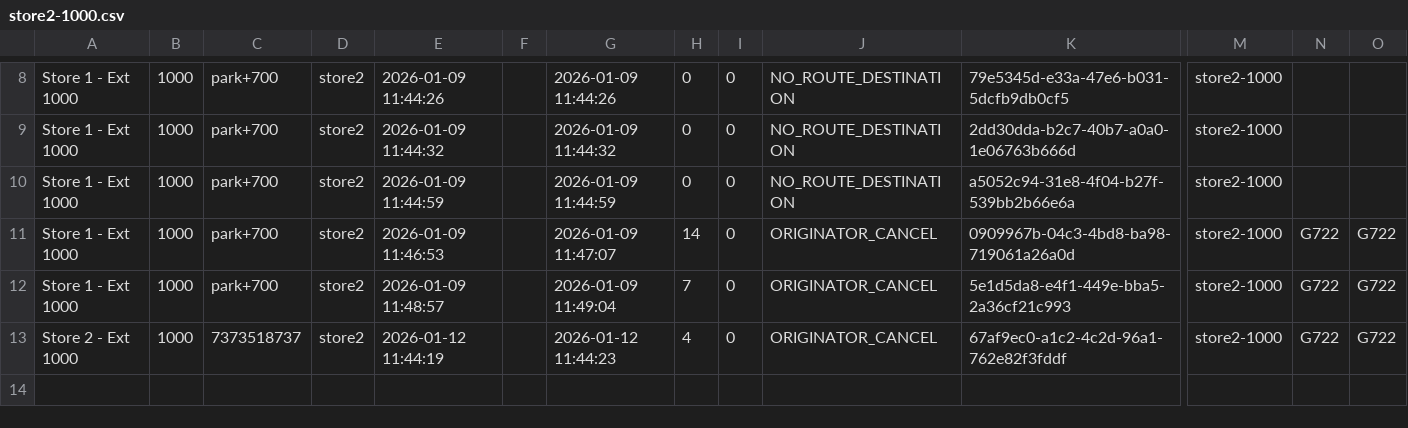
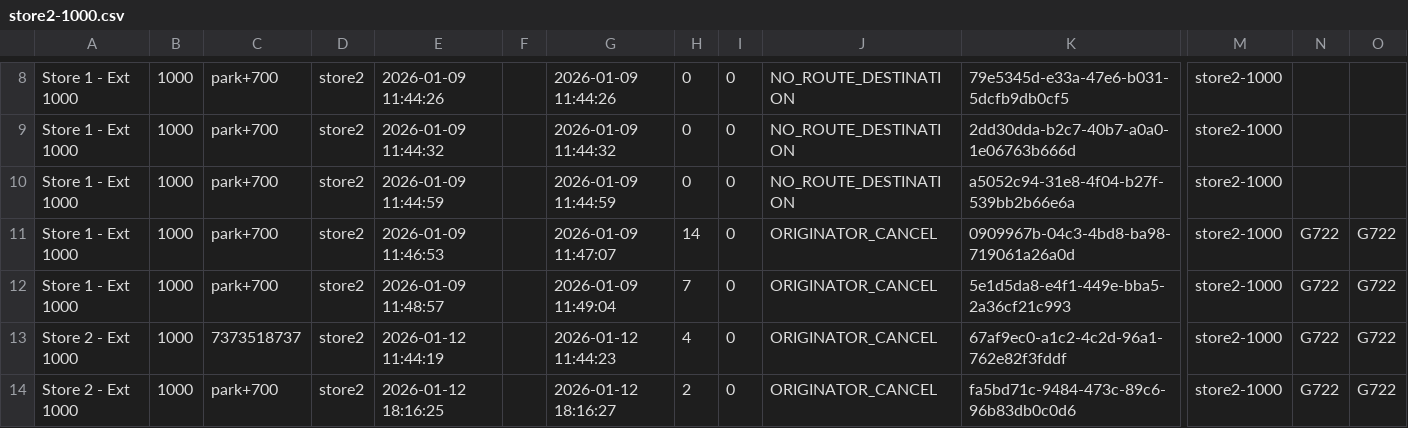
Before and after one commit to namith-arrellio/fs-kam-pbx, a CSV file: freeswitch/log/cdr-csv/store2-1000.csv, drawn as a sheet; only a part is shown, gaps mark what is left out; rows hold the shown columns only; the diff names each change by its address in the sheet, - before the commit and + after, or states it on an @@ line.

```diff
--- a/freeswitch/log/cdr-csv/store2-1000.csv
+++ b/freeswitch/log/cdr-csv/store2-1000.csv
+row 14: Store 2 - Ext 1000 | 1000 | park+700 | store2 | 2026-01-12 18:16:25 |  | 2026-01-12 18:16:27 | 2 | 0 | ORIGINATOR_CANCEL | fa5bd71c-9484-473c-89c6-96b83db0c0d6 | store2-1000 | G722 | G722
```
Also changed, not shown: freeswitch/log/cdr-csv/store1-1000.csv, freeswitch/log/cdr-csv/store1-1001.csv, 10 other files.
